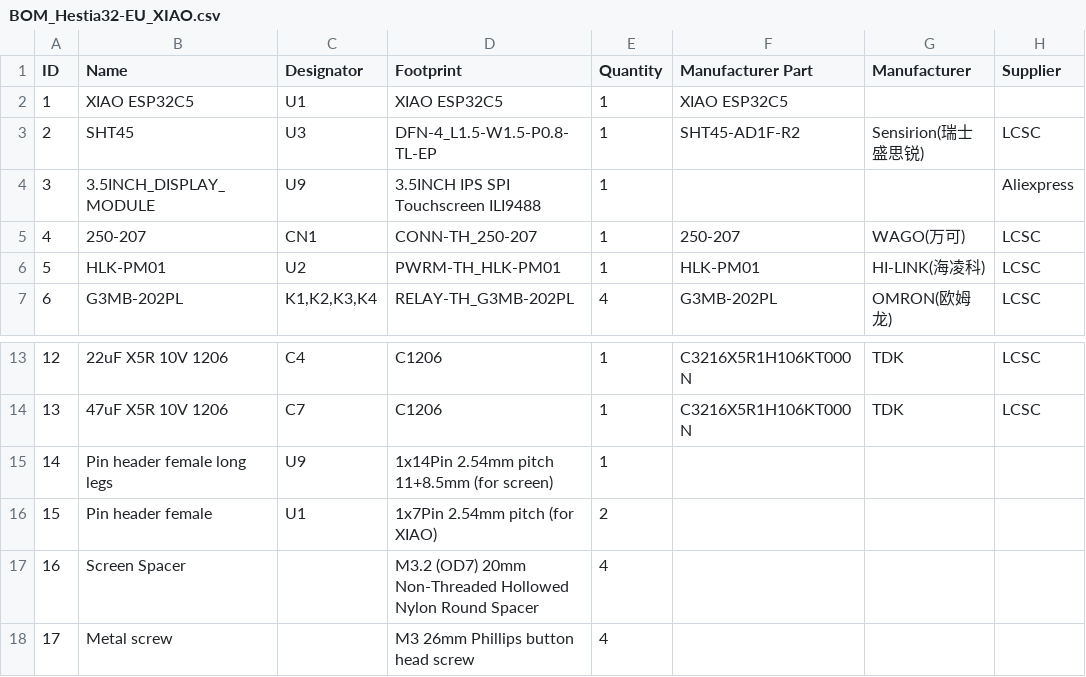
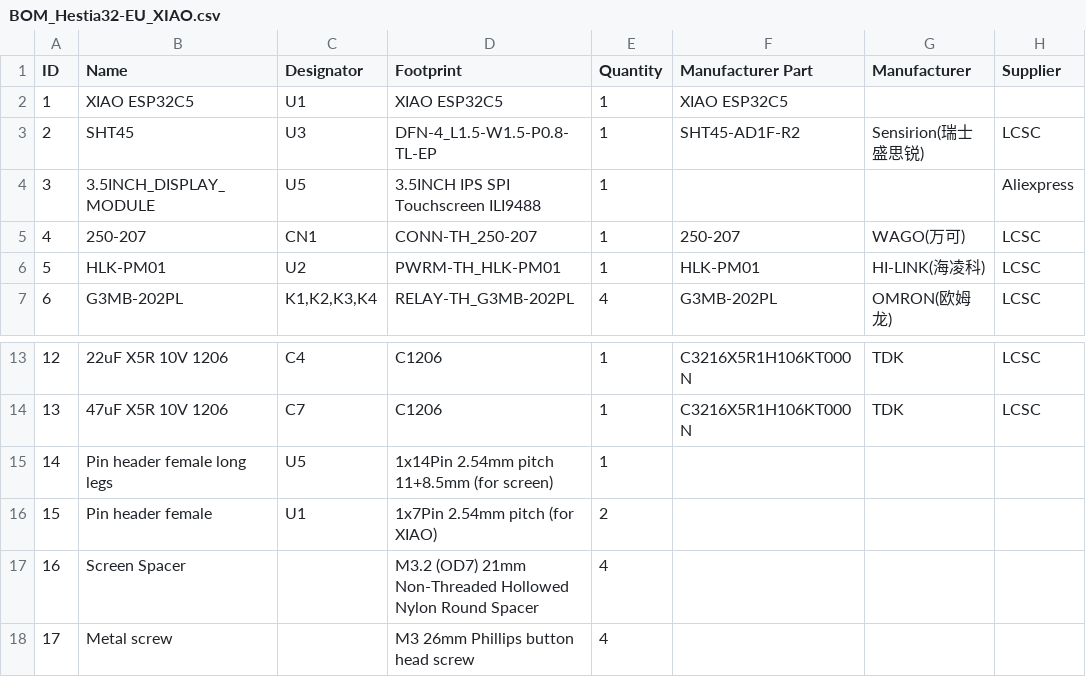
Before and after one commit to MakeOpenStuff/hestia32, a CSV file: pcb/XIAO-EU/BOM_Hestia32-EU_XIAO.csv, drawn as a sheet; only a part is shown, gaps mark what is left out; the diff names each change by its address in the sheet, - before the commit and + after, or states it on an @@ line.

```diff
--- a/pcb/XIAO-EU/BOM_Hestia32-EU_XIAO.csv
+++ b/pcb/XIAO-EU/BOM_Hestia32-EU_XIAO.csv
-C4 (Designator): U9
+C4 (Designator): U5
-C15 (Designator): U9
+C15 (Designator): U5
-D17 (Footprint): M3.2 (OD7) 20mm Non-Threaded Hollowed…
+D17 (Footprint): M3.2 (OD7) 21mm Non-Threaded Hollowed…
```
Also changed, not shown: pcb/XIAO-HVAC/BOM_Hestia32-HVAC_XIAO.csv, 9 other files.
